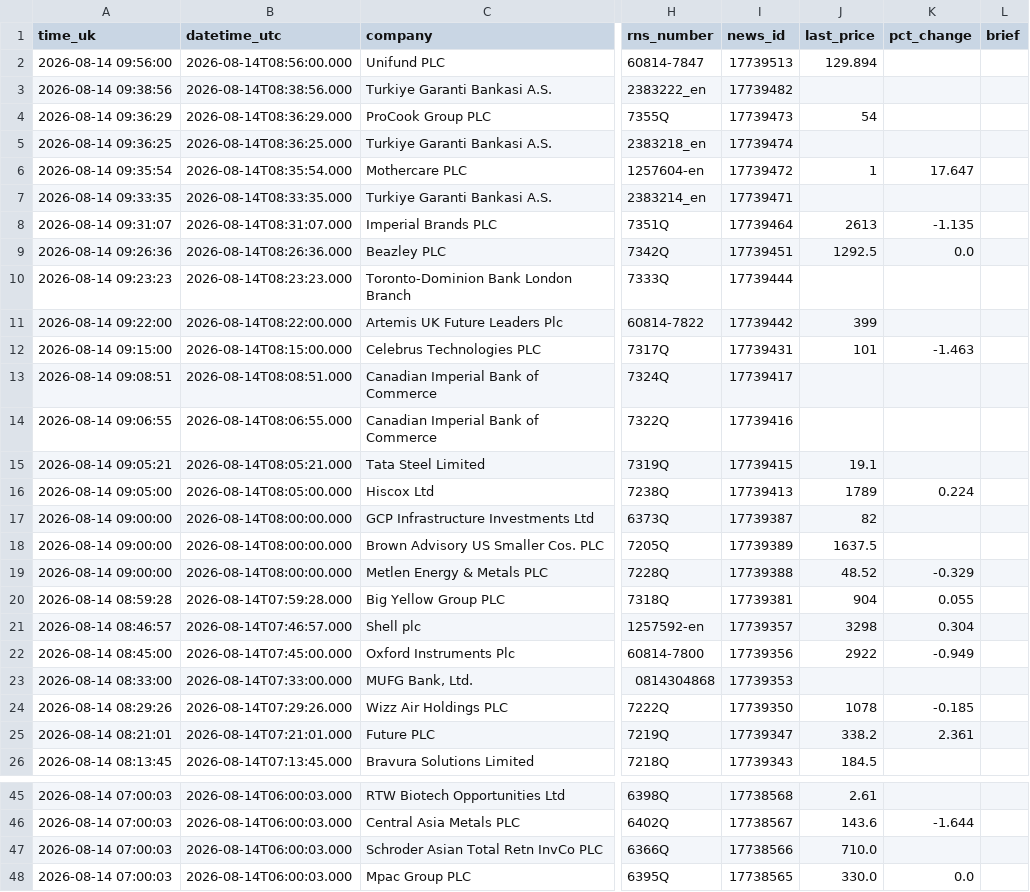
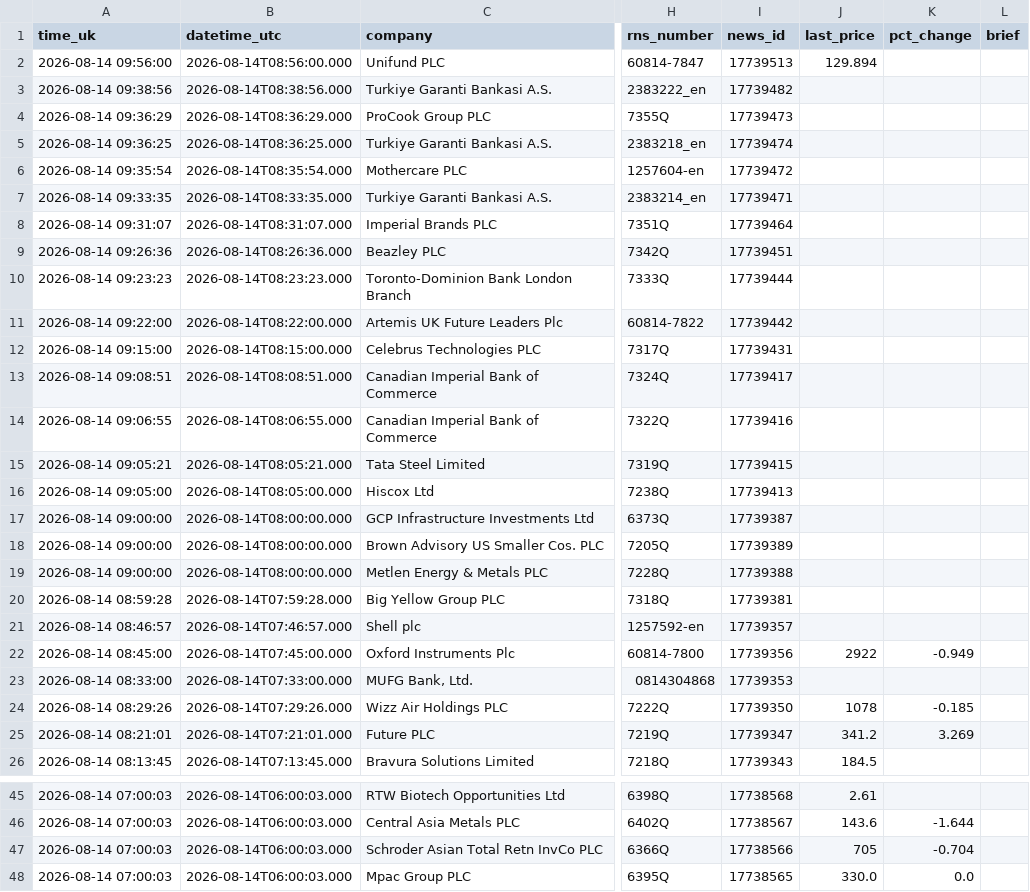
Before and after one commit to joshmiddleton123-ux/LSE-DIGESt, a CSV file: digests/2026-08-14-morning.csv, drawn as a sheet; only a part is shown, gaps mark what is left out; the diff covers the shown part only; the diff names each change by its address in the sheet, - before the commit and + after, or states it on an @@ line.

```diff
--- a/digests/2026-08-14-morning.csv
+++ b/digests/2026-08-14-morning.csv
-J4 (last_price): 54
+J4 (last_price): (empty)
-J6 (last_price): 1
+J6 (last_price): (empty)
-K6 (pct_change): 17.647
+K6 (pct_change): (empty)
-J8 (last_price): 2613
+J8 (last_price): (empty)
-K8 (pct_change): -1.135
+K8 (pct_change): (empty)
-J9 (last_price): 1292.5
+J9 (last_price): (empty)
-K9 (pct_change): 0.0
+K9 (pct_change): (empty)
-J11 (last_price): 399
+J11 (last_price): (empty)
-J12 (last_price): 101
+J12 (last_price): (empty)
-K12 (pct_change): -1.463
+K12 (pct_change): (empty)
-J15 (last_price): 19.1
+J15 (last_price): (empty)
-J16 (last_price): 1789
+J16 (last_price): (empty)
-K16 (pct_change): 0.224
+K16 (pct_change): (empty)
-J17 (last_price): 82
+J17 (last_price): (empty)
-J18 (last_price): 1637.5
+J18 (last_price): (empty)
-J19 (last_price): 48.52
+J19 (last_price): (empty)
-K19 (pct_change): -0.329
+K19 (pct_change): (empty)
-J20 (last_price): 904
+J20 (last_price): (empty)
-K20 (pct_change): 0.055
+K20 (pct_change): (empty)
-J21 (last_price): 3298
+J21 (last_price): (empty)
-K21 (pct_change): 0.304
+K21 (pct_change): (empty)
-J25 (last_price): 338.2
+J25 (last_price): 341.2
-K25 (pct_change): 2.361
+K25 (pct_change): 3.269
-J47 (last_price): 710.0
+J47 (last_price): 705
-K47 (pct_change): (empty)
+K47 (pct_change): -0.704
```
Also changed, not shown: 18 edited cells elsewhere in this file.
